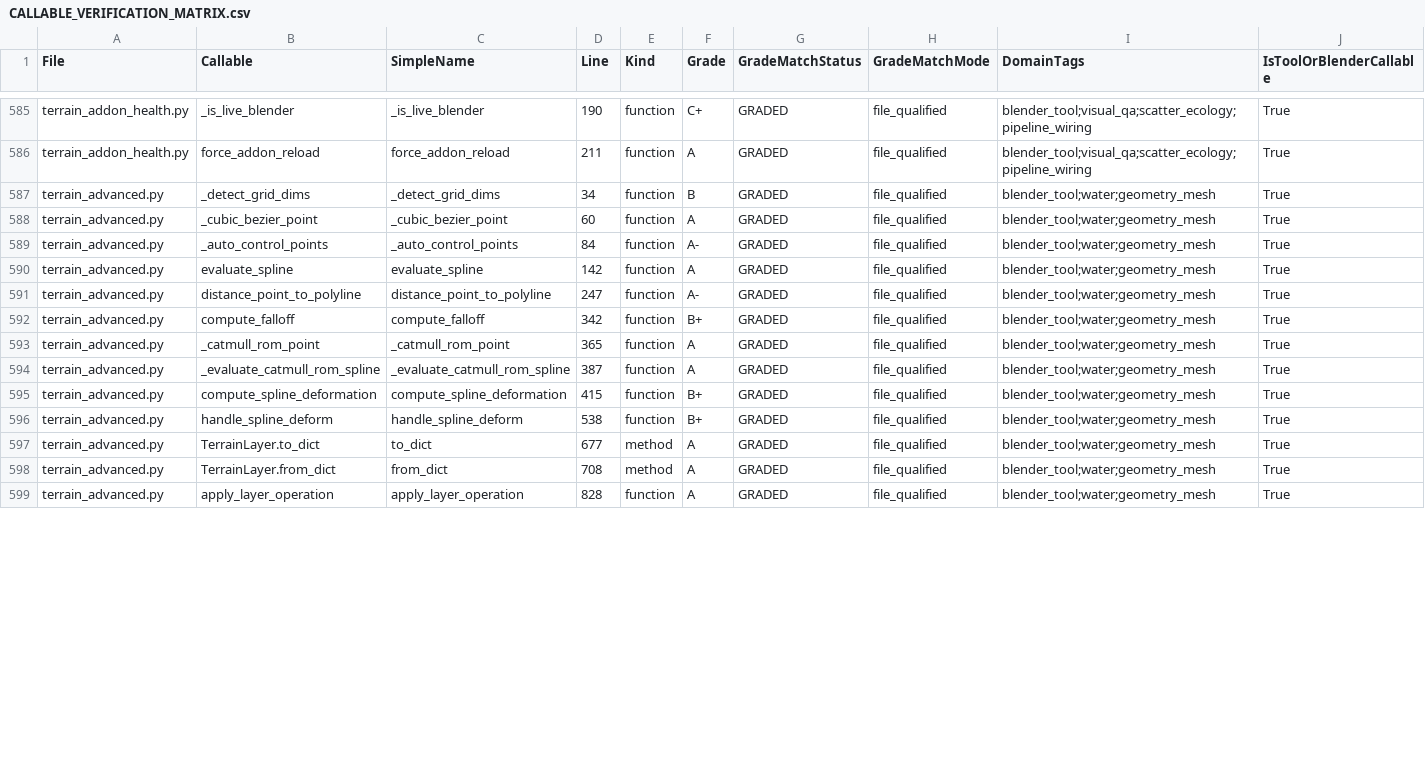
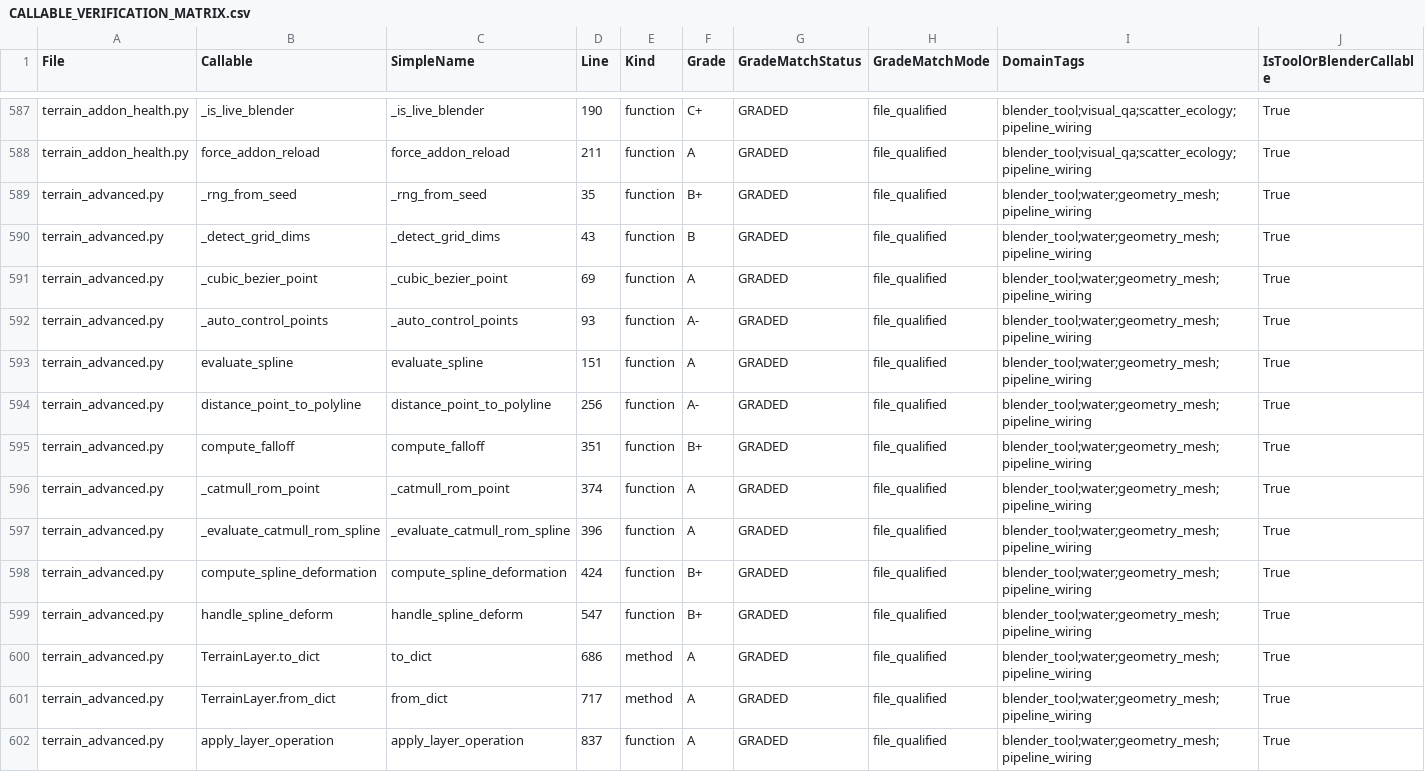
Before and after one commit to Sharks820/veilbreakers-terrain, a CSV file: output/verification/CALLABLE_VERIFICATION_MATRIX.csv, drawn as a sheet; only a part is shown, gaps mark what is left out; addresses are those after the commit; rows hold the shown columns only; the diff covers the shown part only; the diff names each change by its address in the sheet, - before the commit and + after, or states it on an @@ line.

```diff
--- a/output/verification/CALLABLE_VERIFICATION_MATRIX.csv
+++ b/output/verification/CALLABLE_VERIFICATION_MATRIX.csv
+row 589: terrain_advanced.py | _rng_from_seed | _rng_from_seed | 35 | function | B+ | GRADED | file_qualified | blender_tool;water;geometry_mesh;pipeline_wiring | True
-D590 (Line): 34
+D590 (Line): 43
-I590:I602 (DomainTags): blender_tool;water;geometry_mesh
+I590:I602 (DomainTags): blender_tool;water;geometry_mesh;pipeline_wiring
-D591 (Line): 60
+D591 (Line): 69
-D592 (Line): 84
+D592 (Line): 93
-D593 (Line): 142
+D593 (Line): 151
-D594 (Line): 247
+D594 (Line): 256
-D595 (Line): 342
+D595 (Line): 351
-D596 (Line): 365
+D596 (Line): 374
-D597 (Line): 387
+D597 (Line): 396
-D598 (Line): 415
+D598 (Line): 424
-D599 (Line): 538
+D599 (Line): 547
-D600 (Line): 677
+D600 (Line): 686
-D601 (Line): 708
+D601 (Line): 717
-D602 (Line): 828
+D602 (Line): 837
```
Also changed, not shown: 2 added rows and 113 edited cells elsewhere in this file, 9 other files.
